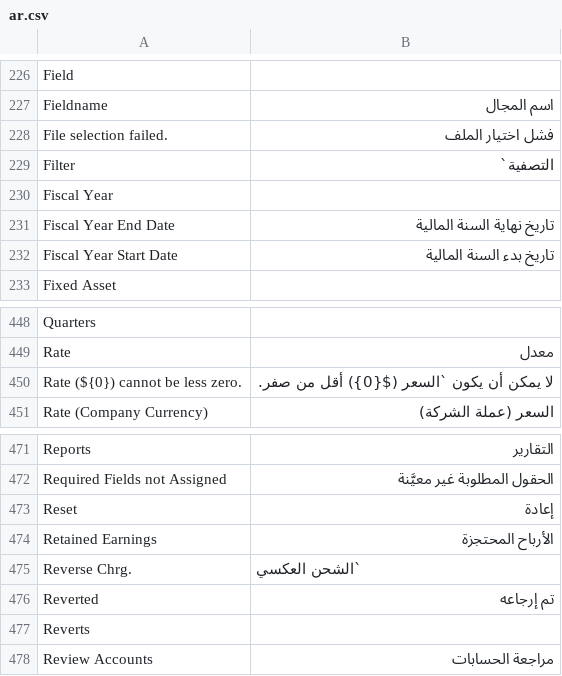
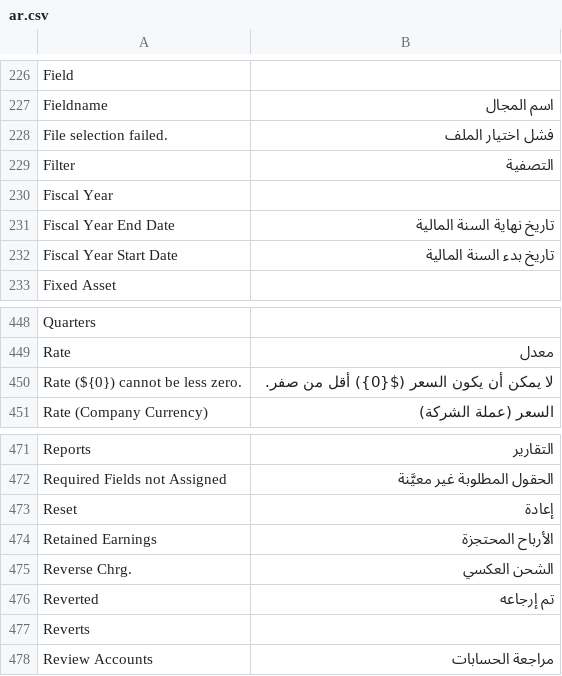
Before and after one commit to frappe/books, a CSV file: translations/ar.csv, drawn as a sheet; only a part is shown, gaps mark what is left out.

```diff
--- a/translations/ar.csv
+++ b/translations/ar.csv
@@ -228,3 +228,3 @@ Fieldname,"اسم المجال",
 "File selection failed.","فشل اختيار الملف",
-Filter," التصفية`",
+Filter," التصفية",
 "Fiscal Year",,
@@ -449,3 +449,3 @@ Quarters,,
 Rate,معدل,
-"Rate (${0}) cannot be less zero.","لا يمكن أن يكون `السعر (${0}) أقل من صفر.",
+"Rate (${0}) cannot be less zero.","لا يمكن أن يكون السعر (${0}) أقل من صفر.",
 "Rate (Company Currency)","السعر (عملة الشركة)",
@@ -474,3 +474,3 @@ Reset,إعادة,
 "Retained Earnings","الأرباح المحتجزة",
-"Reverse Chrg.","`الشحن العكسي",
+"Reverse Chrg.","الشحن العكسي",
 Reverted,"تم إرجاعه",
```
Also changed, not shown: translations/ca-ES.csv, translations/de.csv, 2 other files.
